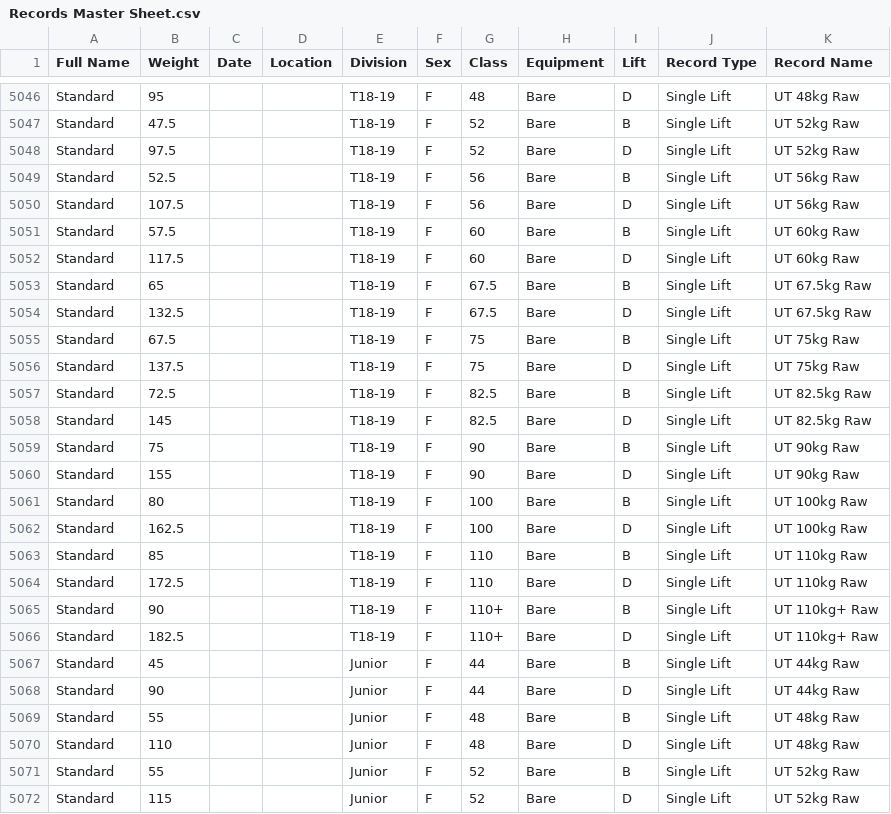
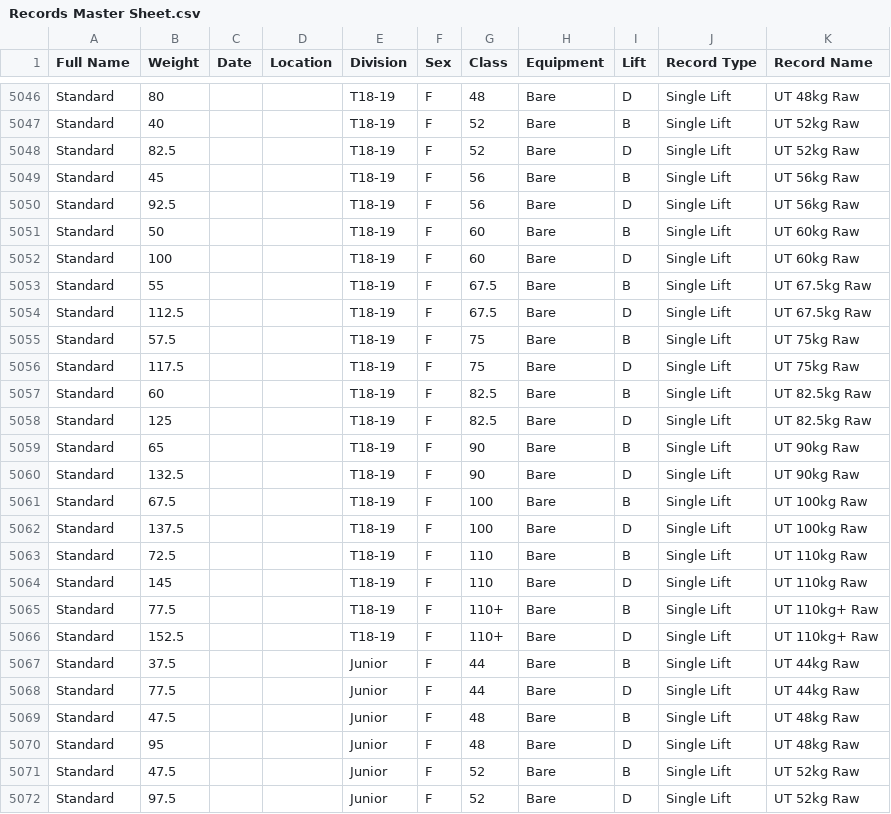
Before and after one commit to AdamWRPF/records, a CSV file: Records Master Sheet.csv, drawn as a sheet; only a part is shown, gaps mark what is left out; the diff covers the shown part only; the diff names each change by its address in the sheet, - before the commit and + after, or states it on an @@ line.

```diff
--- a/Records Master Sheet.csv
+++ b/Records Master Sheet.csv
-B5046 (Weight): 95
+B5046 (Weight): 80
-B5047 (Weight): 47.5
+B5047 (Weight): 40
-B5048 (Weight): 97.5
+B5048 (Weight): 82.5
-B5049 (Weight): 52.5
+B5049 (Weight): 45
-B5050 (Weight): 107.5
+B5050 (Weight): 92.5
-B5051 (Weight): 57.5
+B5051 (Weight): 50
-B5052 (Weight): 117.5
+B5052 (Weight): 100
-B5053 (Weight): 65
+B5053 (Weight): 55
-B5054 (Weight): 132.5
+B5054 (Weight): 112.5
-B5055 (Weight): 67.5
+B5055 (Weight): 57.5
-B5056 (Weight): 137.5
+B5056 (Weight): 117.5
-B5057 (Weight): 72.5
+B5057 (Weight): 60
-B5058 (Weight): 145
+B5058 (Weight): 125
-B5059 (Weight): 75
+B5059 (Weight): 65
-B5060 (Weight): 155
+B5060 (Weight): 132.5
-B5061 (Weight): 80
+B5061 (Weight): 67.5
-B5062 (Weight): 162.5
+B5062 (Weight): 137.5
-B5063 (Weight): 85
+B5063 (Weight): 72.5
-B5064 (Weight): 172.5
+B5064 (Weight): 145
-B5065 (Weight): 90
+B5065 (Weight): 77.5
-B5066 (Weight): 182.5
+B5066 (Weight): 152.5
-B5067 (Weight): 45
+B5067 (Weight): 37.5
-B5068 (Weight): 90
+B5068 (Weight): 77.5
-B5069 (Weight): 55
+B5069 (Weight): 47.5
-B5070 (Weight): 110
+B5070 (Weight): 95
-B5071 (Weight): 55
+B5071 (Weight): 47.5
-B5072 (Weight): 115
+B5072 (Weight): 97.5
```
Also changed, not shown: 138 edited cells elsewhere in this file.
